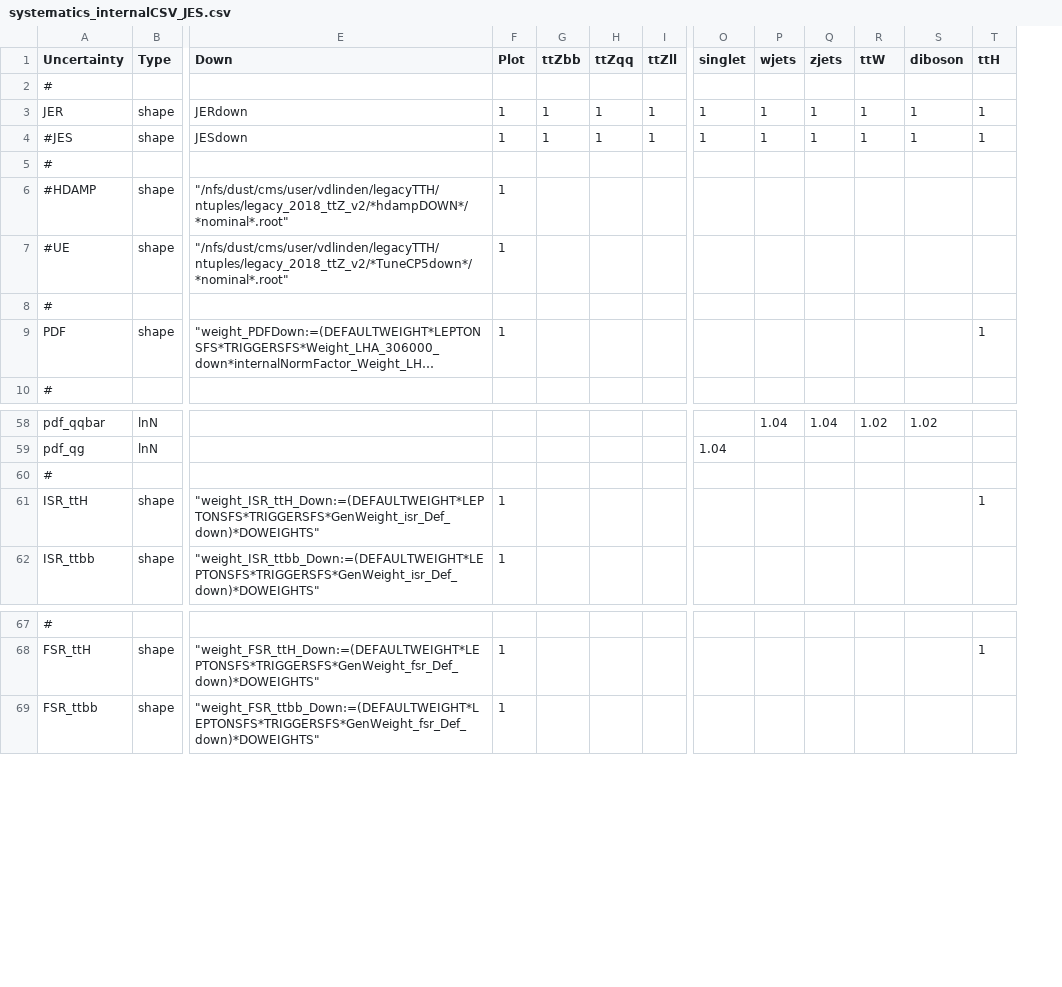
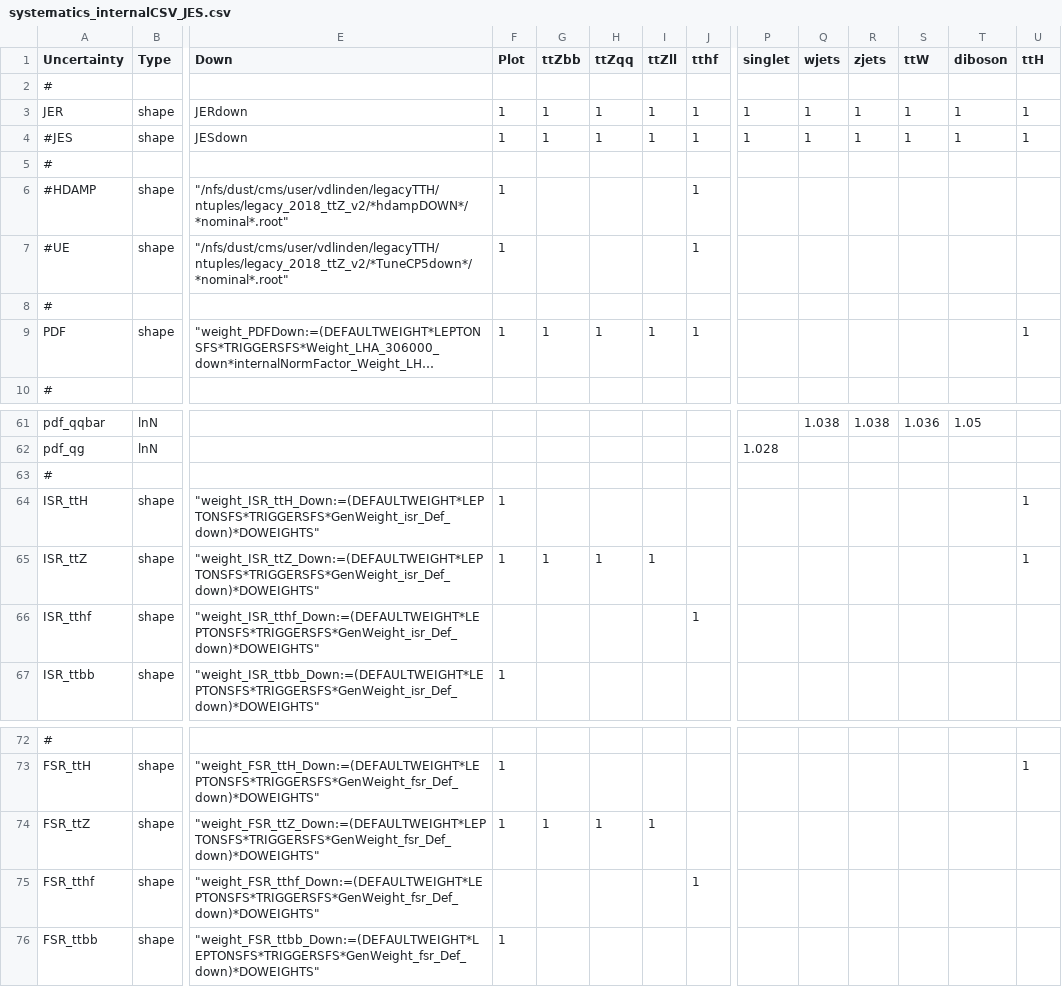
Before and after one commit to kit-cn-cms/pyroot-plotscripts, a CSV file: configs/ttZ18/systematics_internalCSV_JES.csv, drawn as a sheet; only a part is shown, gaps mark what is left out; long unchanged cells end in …; addresses are those after the commit; rows hold the shown columns only; the diff covers the shown part only; the diff names each change by its address in the sheet, - before the commit and + after, or states it on an @@ line.

```diff
--- a/configs/ttZ18/systematics_internalCSV_JES.csv
+++ b/configs/ttZ18/systematics_internalCSV_JES.csv
+column J (tthf), rows 3-9: 1 | 1 |  | 1 | 1 |  | 1
-G9 (ttZbb): (empty)
+G9 (ttZbb): 1
-H9 (ttZqq): (empty)
+H9 (ttZqq): 1
-I9 (ttZll): (empty)
+I9 (ttZll): 1
-Q61 (wjets): 1.04
+Q61 (wjets): 1.038
-R61 (zjets): 1.04
+R61 (zjets): 1.038
-S61 (ttW): 1.02
+S61 (ttW): 1.036
-T61 (diboson): 1.02
+T61 (diboson): 1.05
-P62 (singlet): 1.04
+P62 (singlet): 1.028
+row 65: ISR_ttZ | shape | "weight_ISR_ttZ_Down:=(DEFAULTWEIGHT*LEPTONSFS*TRIGGERSFS*GenWeight_isr_Def_down)*DOWEIGHTS" | 1 | 1 | 1 | 1 |  |  |  |  |  |  | 1
+row 66: ISR_tthf | shape | "weight_ISR_tthf_Down:=(DEFAULTWEIGHT*LEPTONSFS*TRIGGERSFS*GenWeight_isr_Def_down)*DOWEIGHTS" |  |  |  |  | 1
+row 74: FSR_ttZ | shape | "weight_FSR_ttZ_Down:=(DEFAULTWEIGHT*LEPTONSFS*TRIGGERSFS*GenWeight_fsr_Def_down)*DOWEIGHTS" | 1 | 1 | 1 | 1
+row 75: FSR_tthf | shape | "weight_FSR_tthf_Down:=(DEFAULTWEIGHT*LEPTONSFS*TRIGGERSFS*GenWeight_fsr_Def_down)*DOWEIGHTS" |  |  |  |  | 1
```
Also changed, not shown: 3 added rows and 29 edited cells elsewhere in this file, 23 other files.
